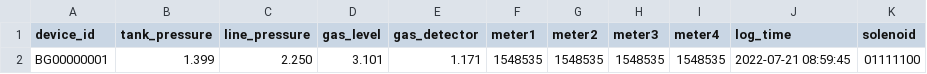
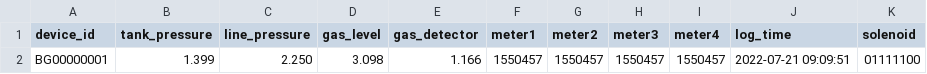
Before and after one commit to lifemedlink/csv, a CSV file: erp.csv, drawn as a sheet; only a part is shown; the diff names each change by its address in the sheet, - before the commit and + after, or states it on an @@ line.

Commit message:
erp file on 2022-07-21 03:40:01

```diff
--- a/erp.csv
+++ b/erp.csv
-D2 (gas_level): 3.101
+D2 (gas_level): 3.098
-E2 (gas_detector): 1.171
+E2 (gas_detector): 1.166
-F2 (meter1): 1548535
+F2 (meter1): 1550457
-G2 (meter2): 1548535
+G2 (meter2): 1550457
-H2 (meter3): 1548535
+H2 (meter3): 1550457
-I2 (meter4): 1548535
+I2 (meter4): 1550457
-J2 (log_time): 2022-07-21 08:59:45
+J2 (log_time): 2022-07-21 09:09:51
```
